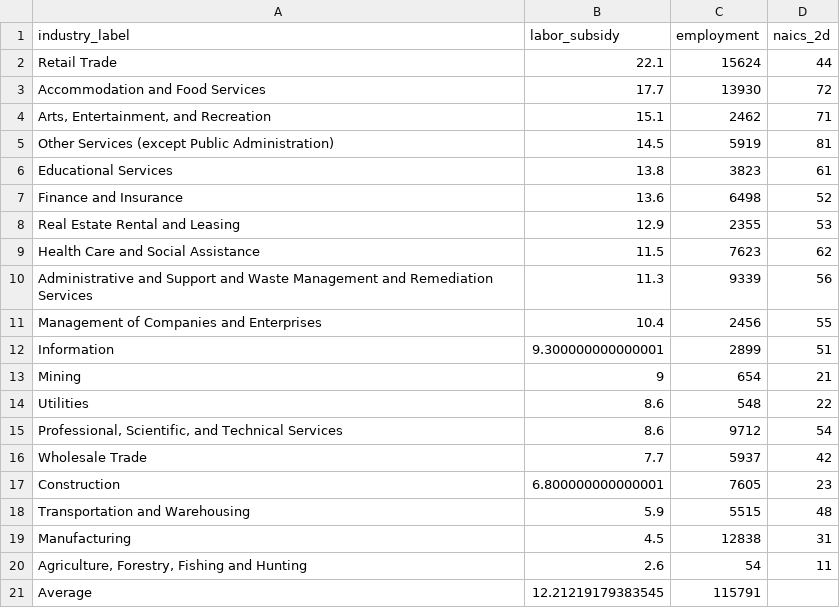
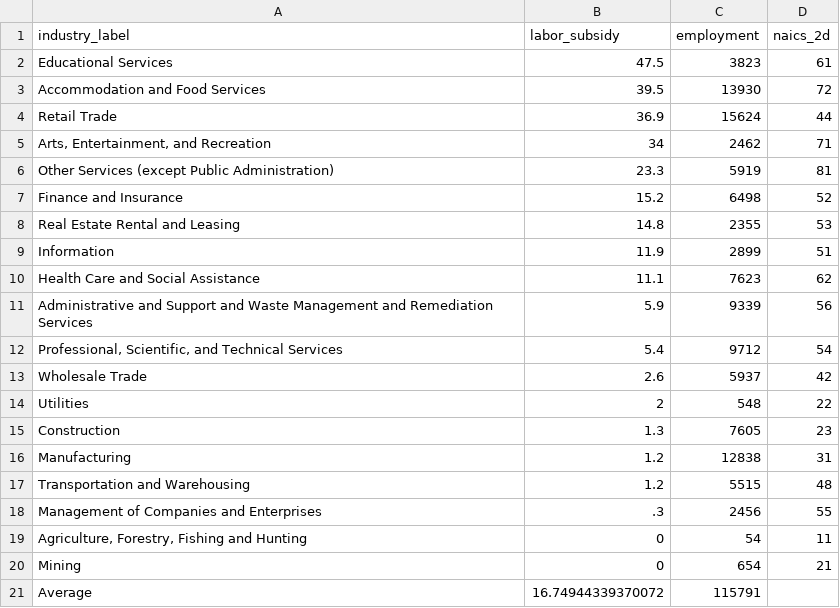
Before and after one commit to ceumicrodata/social-distancing, a CSV file: analysis/cost_by_naics2.csv, drawn as a sheet.

```diff
--- a/analysis/cost_by_naics2.csv
+++ b/analysis/cost_by_naics2.csv
@@ -1,21 +1,21 @@
 industry_label,labor_subsidy,employment,naics_2d
-Retail Trade,22.1,15624,44
-Accommodation and Food Services,17.7,13930,72
-"Arts, Entertainment, and Recreation",15.1,2462,71
-Other Services (except Public Administration),14.5,5919,81
-Educational Services,13.8,3823,61
-Finance and Insurance,13.6,6498,52
-Real Estate Rental and Leasing,12.9,2355,53
-Health Care and Social Assistance,11.5,7623,62
-Administrative and Support and Waste Management and Remediation Services,11.3,9339,56
-Management of Companies and Enterprises,10.4,2456,55
-Information,9.300000000000001,2899,51
-Mining,9,654,21
-Utilities,8.6,548,22
-"Professional, Scientific, and Technical Services",8.6,9712,54
-Wholesale Trade,7.7,5937,42
-Construction,6.800000000000001,7605,23
-Transportation and Warehousing,5.9,5515,48
-Manufacturing,4.5,12838,31
-"Agriculture, Forestry, Fishing and Hunting",2.6,54,11
-Average,12.21219179383545,115791,
+Educational Services,47.5,3823,61
+Accommodation and Food Services,39.5,13930,72
+Retail Trade,36.9,15624,44
+"Arts, Entertainment, and Recreation",34,2462,71
+Other Services (except Public Administration),23.3,5919,81
+Finance and Insurance,15.2,6498,52
+Real Estate Rental and Leasing,14.8,2355,53
+Information,11.9,2899,51
+Health Care and Social Assistance,11.1,7623,62
+Administrative and Support and Waste Management and Remediation Services,5.9,9339,56
+"Professional, Scientific, and Technical Services",5.4,9712,54
+Wholesale Trade,2.6,5937,42
+Utilities,2,548,22
+Construction,1.3,7605,23
+Manufacturing,1.2,12838,31
+Transportation and Warehousing,1.2,5515,48
+Management of Companies and Enterprises,.3,2456,55
+"Agriculture, Forestry, Fishing and Hunting",0,54,11
+Mining,0,654,21
+Average,16.74944339370072,115791,
```
Also changed, not shown: 14 other files.
